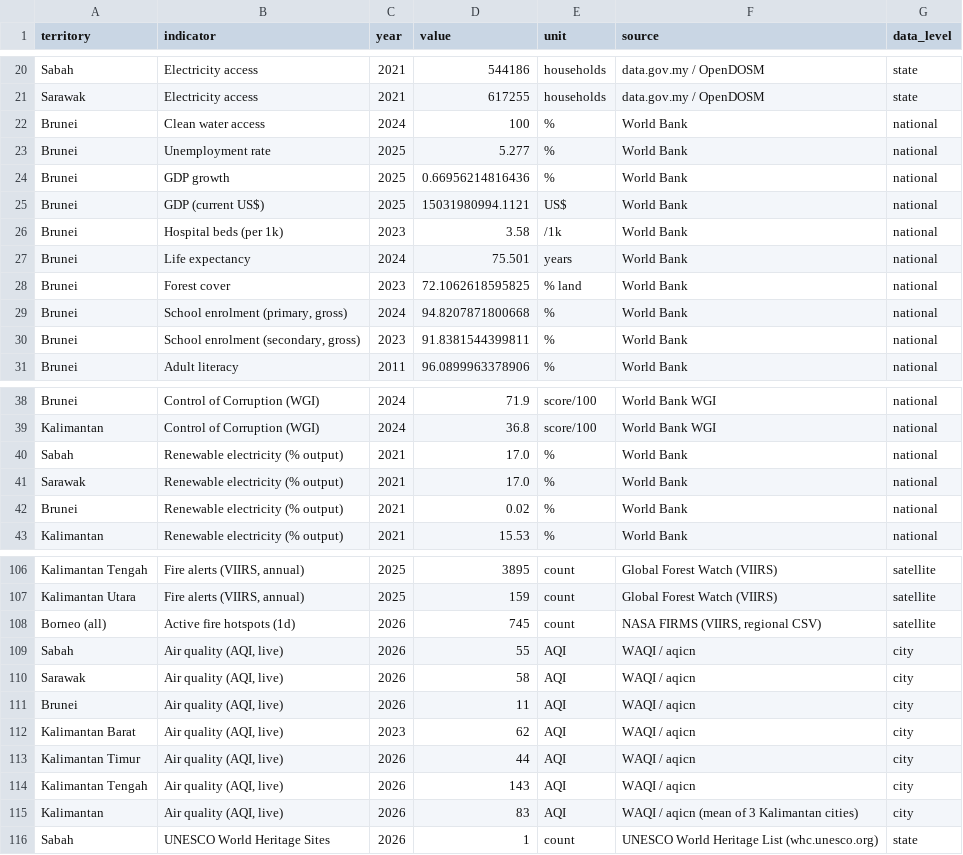
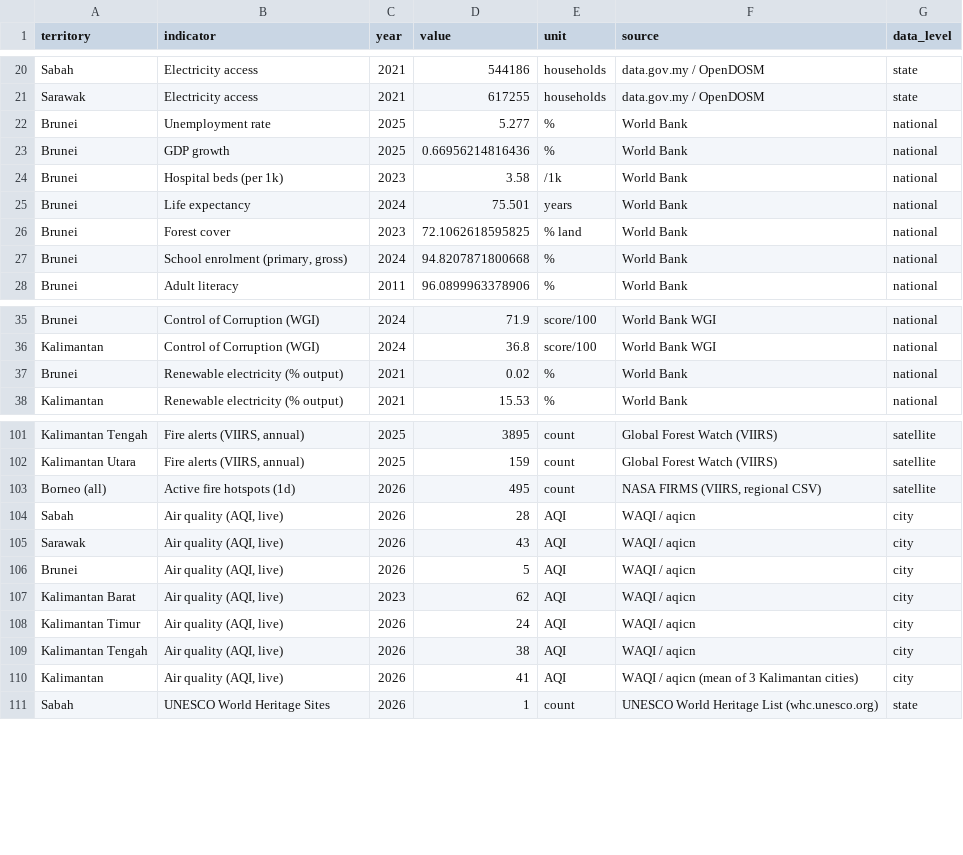
Before and after one commit to angelyong/Borneo_Tracker, a CSV file: borneo_tracker_poc.csv, drawn as a sheet; only a part is shown, gaps mark what is left out.

```diff
--- a/borneo_tracker_poc.csv
+++ b/borneo_tracker_poc.csv
@@ -21,6 +21,4 @@ Sabah,Electricity access,2021,544186,households,data.gov.my / OpenDOSM,state
 Sarawak,Electricity access,2021,617255,households,data.gov.my / OpenDOSM,state
-Brunei,Clean water access,2024,100,%,World Bank,national
 Brunei,Unemployment rate,2025,5.277,%,World Bank,national
 Brunei,GDP growth,2025,0.66956214816436,%,World Bank,national
-Brunei,GDP (current US$),2025,15031980994.1121,US$,World Bank,national
 Brunei,Hospital beds (per 1k),2023,3.58,/1k,World Bank,national
@@ -29,3 +27,2 @@ Brunei,Forest cover,2023,72.1062618595825,% land,World Bank,national
 Brunei,"School enrolment (primary, gross)",2024,94.8207871800668,%,World Bank,national
-Brunei,"School enrolment (secondary, gross)",2023,91.8381544399811,%,World Bank,national
 Brunei,Adult literacy,2011,96.0899963378906,%,World Bank,national
@@ -39,4 +36,2 @@ Brunei,Control of Corruption (WGI),2024,71.9,score/100,World Bank WGI,national
 Kalimantan,Control of Corruption (WGI),2024,36.8,score/100,World Bank WGI,national
-Sabah,Renewable electricity (% output),2021,17.0,%,World Bank,national
-Sarawak,Renewable electricity (% output),2021,17.0,%,World Bank,national
 Brunei,Renewable electricity (% output),2021,0.02,%,World Bank,national
@@ -107,10 +102,10 @@ Kalimantan Tengah,"Fire alerts (VIIRS, annual)",2025,3895,count,Global Forest Wa
 Kalimantan Utara,"Fire alerts (VIIRS, annual)",2025,159,count,Global Forest Watch (VIIRS),satellite
-Borneo (all),Active fire hotspots (1d),2026,745,count,"NASA FIRMS (VIIRS, regional CSV)",satellite
-Sabah,"Air quality (AQI, live)",2026,55,AQI,WAQI / aqicn,city
-Sarawak,"Air quality (AQI, live)",2026,58,AQI,WAQI / aqicn,city
-Brunei,"Air quality (AQI, live)",2026,11,AQI,WAQI / aqicn,city
+Borneo (all),Active fire hotspots (1d),2026,495,count,"NASA FIRMS (VIIRS, regional CSV)",satellite
+Sabah,"Air quality (AQI, live)",2026,28,AQI,WAQI / aqicn,city
+Sarawak,"Air quality (AQI, live)",2026,43,AQI,WAQI / aqicn,city
+Brunei,"Air quality (AQI, live)",2026,5,AQI,WAQI / aqicn,city
 Kalimantan Barat,"Air quality (AQI, live)",2023,62,AQI,WAQI / aqicn,city
-Kalimantan Timur,"Air quality (AQI, live)",2026,44,AQI,WAQI / aqicn,city
-Kalimantan Tengah,"Air quality (AQI, live)",2026,143,AQI,WAQI / aqicn,city
-Kalimantan,"Air quality (AQI, live)",2026,83,AQI,WAQI / aqicn (mean of 3 Kalimantan cities),city
+Kalimantan Timur,"Air quality (AQI, live)",2026,24,AQI,WAQI / aqicn,city
+Kalimantan Tengah,"Air quality (AQI, live)",2026,38,AQI,WAQI / aqicn,city
+Kalimantan,"Air quality (AQI, live)",2026,41,AQI,WAQI / aqicn (mean of 3 Kalimantan cities),city
 Sabah,UNESCO World Heritage Sites,2026,1,count,UNESCO World Heritage List (whc.unesco.org),state
```
Also changed, not shown: borneo_tracker_history.csv, 2 other files.
